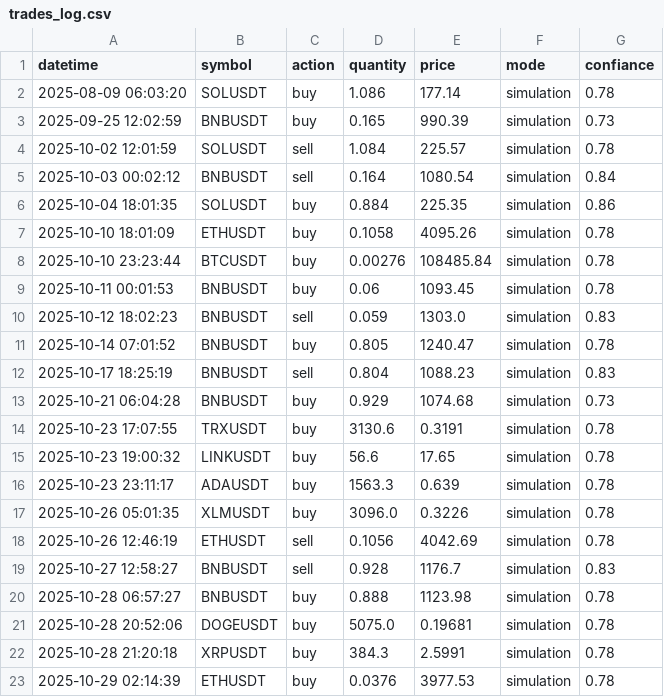
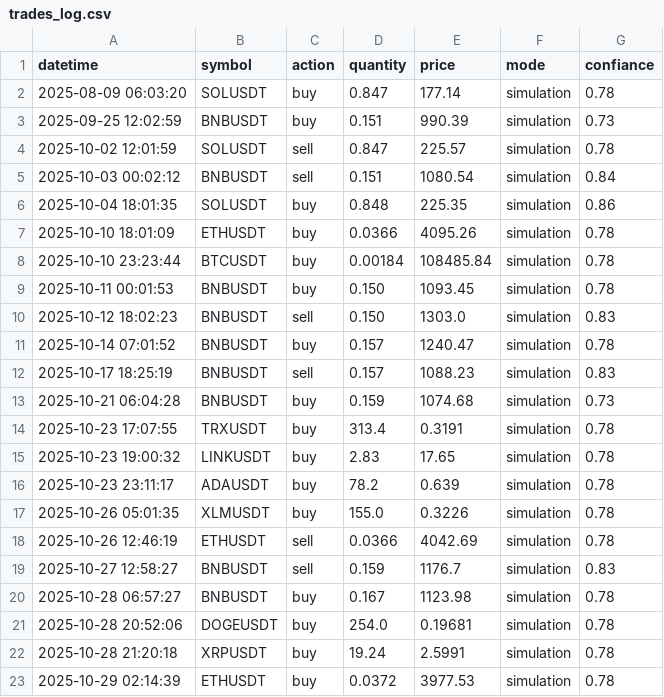
Before and after one commit to SaberKa/trading-dashboard, a CSV file: trades_log.csv, drawn as a sheet.

Commit message:
Update trades_log.csv

```diff
--- a/trades_log.csv
+++ b/trades_log.csv
@@ -1,23 +1,23 @@
 datetime,symbol,action,quantity,price,mode,confiance
-2025-08-09 06:03:20,SOLUSDT,buy,1.086,177.14,simulation,0.78
-2025-09-25 12:02:59,BNBUSDT,buy,0.165,990.39,simulation,0.73
-2025-10-02 12:01:59,SOLUSDT,sell,1.084,225.57,simulation,0.78
-2025-10-03 00:02:12,BNBUSDT,sell,0.164,1080.54,simulation,0.84
-2025-10-04 18:01:35,SOLUSDT,buy,0.884,225.35,simulation,0.86
-2025-10-10 18:01:09,ETHUSDT,buy,0.1058,4095.26,simulation,0.78
-2025-10-10 23:23:44,BTCUSDT,buy,0.00276,108485.84,simulation,0.78
-2025-10-11 00:01:53,BNBUSDT,buy,0.06,1093.45,simulation,0.78
-2025-10-12 18:02:23,BNBUSDT,sell,0.059,1303.0,simulation,0.83
-2025-10-14 07:01:52,BNBUSDT,buy,0.805,1240.47,simulation,0.78
-2025-10-17 18:25:19,BNBUSDT,sell,0.804,1088.23,simulation,0.83
-2025-10-21 06:04:28,BNBUSDT,buy,0.929,1074.68,simulation,0.73
-2025-10-23 17:07:55,TRXUSDT,buy,3130.6,0.3191,simulation,0.78
-2025-10-23 19:00:32,LINKUSDT,buy,56.6,17.65,simulation,0.78
-2025-10-23 23:11:17,ADAUSDT,buy,1563.3,0.639,simulation,0.78
-2025-10-26 05:01:35,XLMUSDT,buy,3096.0,0.3226,simulation,0.78
-2025-10-26 12:46:19,ETHUSDT,sell,0.1056,4042.69,simulation,0.78
-2025-10-27 12:58:27,BNBUSDT,sell,0.928,1176.7,simulation,0.83
-2025-10-28 06:57:27,BNBUSDT,buy,0.888,1123.98,simulation,0.78
-2025-10-28 20:52:06,DOGEUSDT,buy,5075.0,0.19681,simulation,0.78
-2025-10-28 21:20:18,XRPUSDT,buy,384.3,2.5991,simulation,0.78
-2025-10-29 02:14:39,ETHUSDT,buy,0.0376,3977.53,simulation,0.78
+2025-08-09 06:03:20,SOLUSDT,buy,0.847,177.14,simulation,0.78
+2025-09-25 12:02:59,BNBUSDT,buy,0.151,990.39,simulation,0.73
+2025-10-02 12:01:59,SOLUSDT,sell,0.847,225.57,simulation,0.78
+2025-10-03 00:02:12,BNBUSDT,sell,0.151,1080.54,simulation,0.84
+2025-10-04 18:01:35,SOLUSDT,buy,0.848,225.35,simulation,0.86
+2025-10-10 18:01:09,ETHUSDT,buy,0.0366,4095.26,simulation,0.78
+2025-10-10 23:23:44,BTCUSDT,buy,0.00184,108485.84,simulation,0.78
+2025-10-11 00:01:53,BNBUSDT,buy,0.150,1093.45,simulation,0.78
+2025-10-12 18:02:23,BNBUSDT,sell,0.150,1303.0,simulation,0.83
+2025-10-14 07:01:52,BNBUSDT,buy,0.157,1240.47,simulation,0.78
+2025-10-17 18:25:19,BNBUSDT,sell,0.157,1088.23,simulation,0.83
+2025-10-21 06:04:28,BNBUSDT,buy,0.159,1074.68,simulation,0.73
+2025-10-23 17:07:55,TRXUSDT,buy,313.4,0.3191,simulation,0.78
+2025-10-23 19:00:32,LINKUSDT,buy,2.83,17.65,simulation,0.78
+2025-10-23 23:11:17,ADAUSDT,buy,78.2,0.639,simulation,0.78
+2025-10-26 05:01:35,XLMUSDT,buy,155.0,0.3226,simulation,0.78
+2025-10-26 12:46:19,ETHUSDT,sell,0.0366,4042.69,simulation,0.78
+2025-10-27 12:58:27,BNBUSDT,sell,0.159,1176.7,simulation,0.83
+2025-10-28 06:57:27,BNBUSDT,buy,0.167,1123.98,simulation,0.78
+2025-10-28 20:52:06,DOGEUSDT,buy,254.0,0.19681,simulation,0.78
+2025-10-28 21:20:18,XRPUSDT,buy,19.24,2.5991,simulation,0.78
+2025-10-29 02:14:39,ETHUSDT,buy,0.0372,3977.53,simulation,0.78
```
Also changed, not shown: 1 other file.
